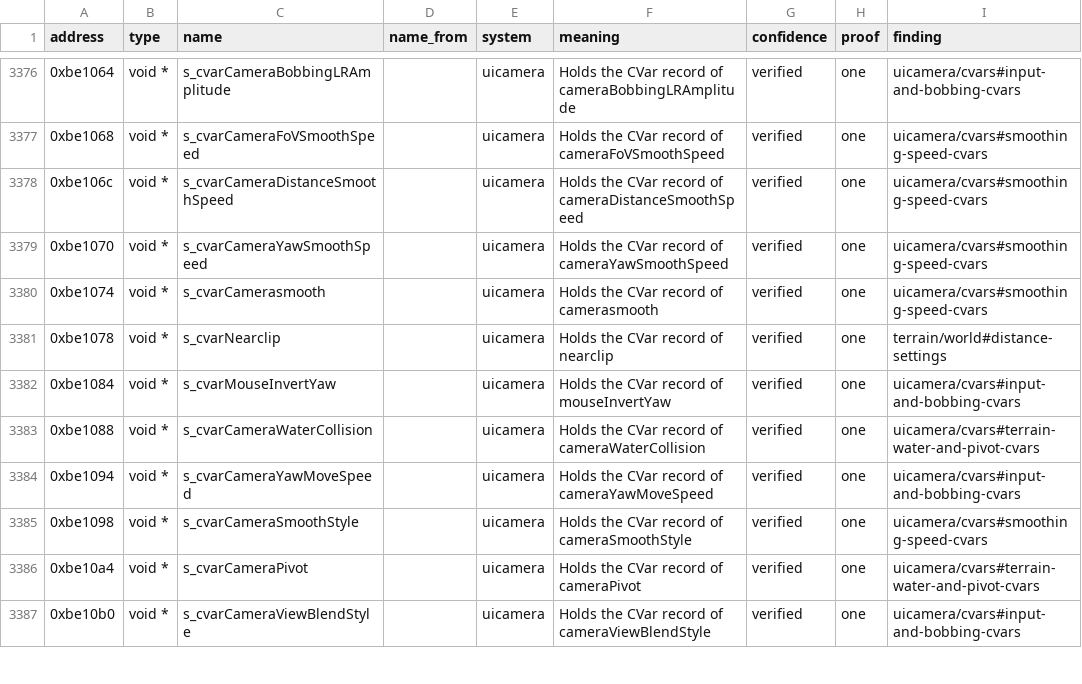
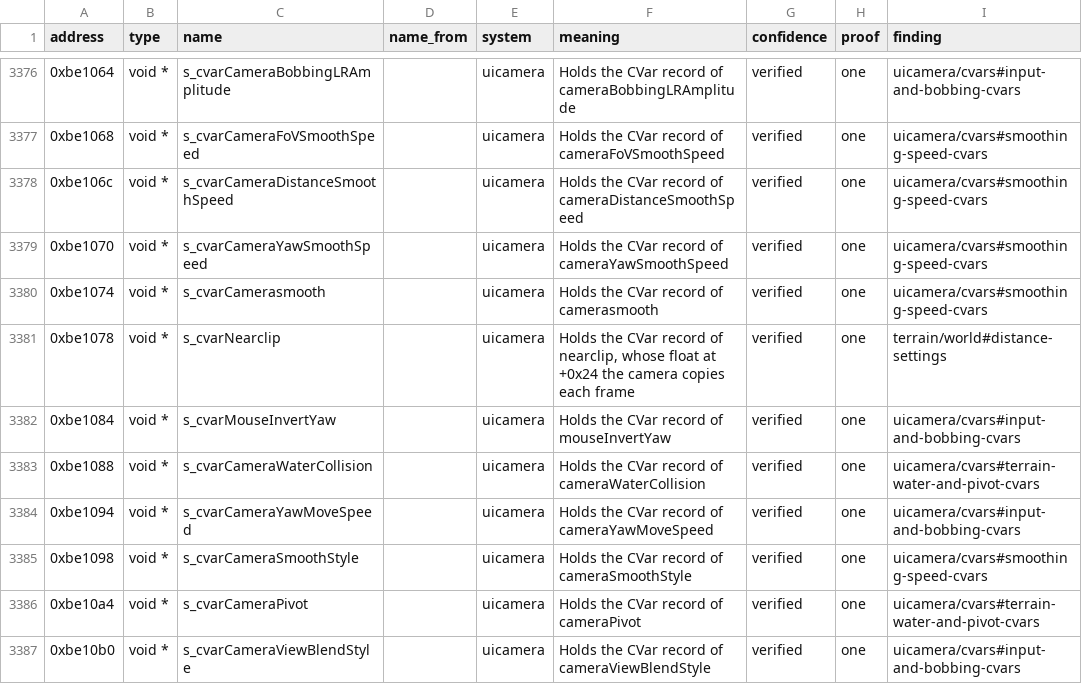
Before and after one commit to bretharte89/benilla-re, a TSV file: symbols/globals.tsv, drawn as a sheet; only a part is shown, gaps mark what is left out; the diff covers the shown part only.

```diff
--- a/symbols/globals.tsv
+++ b/symbols/globals.tsv
@@ -3380,3 +3380,3 @@ address	type	name	name_from	system	meaning	confidence	proof	finding
 0xbe1074	void *	s_cvarCamerasmooth		uicamera	Holds the CVar record of camerasmooth	verified	one	uicamera/cvars#smoothing-speed-cvars
-0xbe1078	void *	s_cvarNearclip		uicamera	Holds the CVar record of nearclip	verified	one	terrain/world#distance-settings
+0xbe1078	void *	s_cvarNearclip		uicamera	Holds the CVar record of nearclip, whose float at +0x24 the camera copies each frame	verified	one	terrain/world#distance-settings
 0xbe1084	void *	s_cvarMouseInvertYaw		uicamera	Holds the CVar record of mouseInvertYaw	verified	one	uicamera/cvars#input-and-bobbing-cvars
```
Also changed, not shown: 12 edited cells elsewhere in this file, 9 other files.
